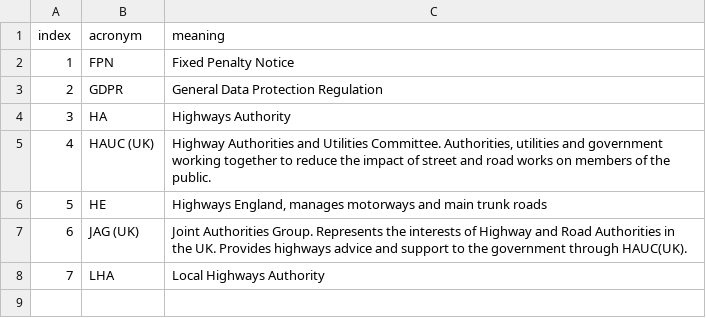
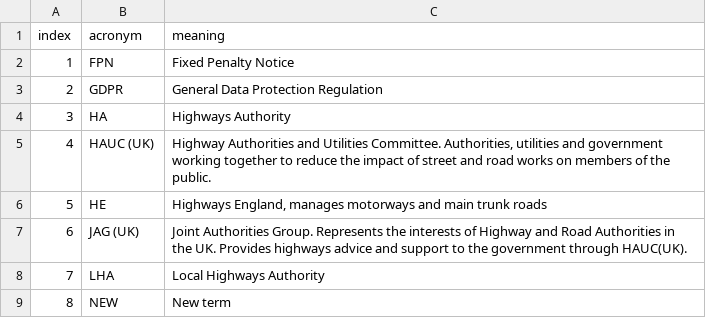
Before and after one commit to jgraham0325/land-register-api-docs, a CSV file: docs/_data/acronyms.csv, drawn as a sheet; the diff names each change by its address in the sheet, - before the commit and + after, or states it on an @@ line.

Commit message:
Update acronyms.csv

```diff
--- a/docs/_data/acronyms.csv
+++ b/docs/_data/acronyms.csv
+row 9: 8 | NEW | New term
```
